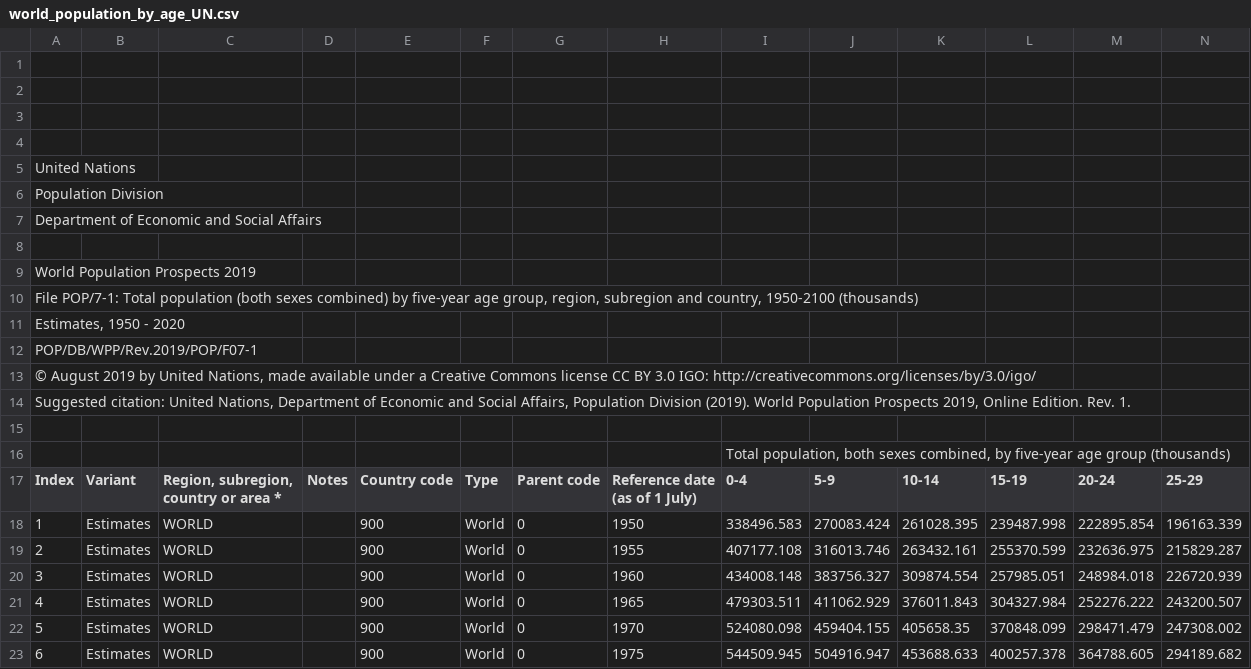
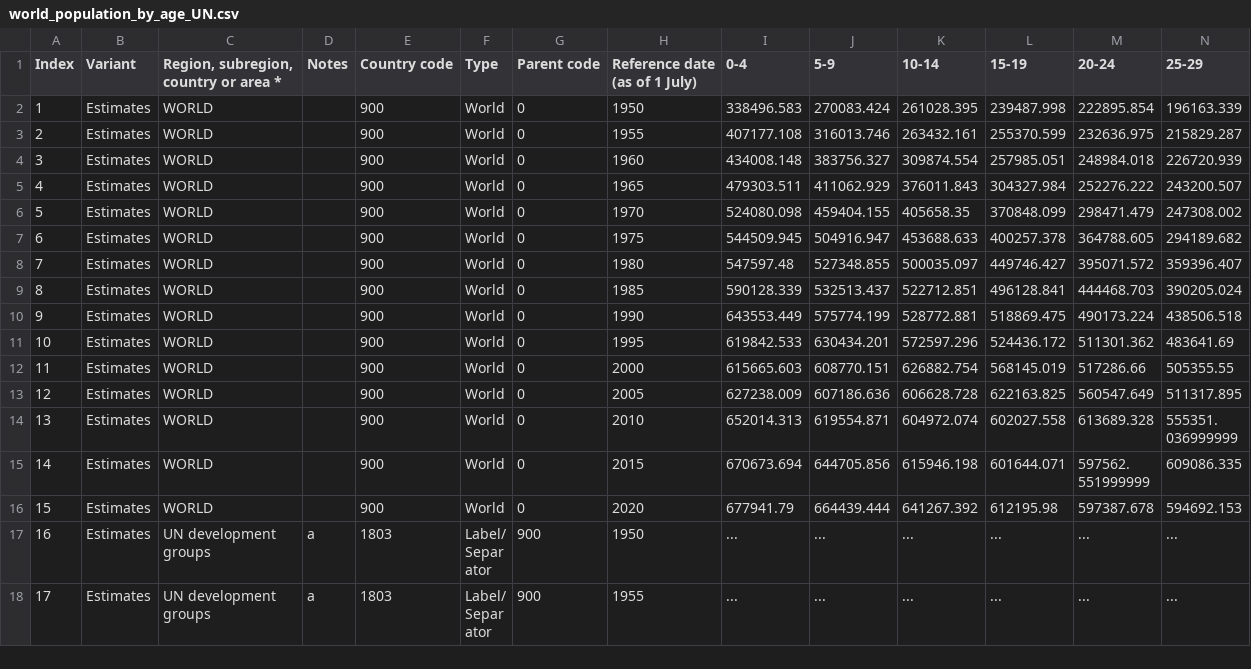
Before and after one commit to Priesemann-Group/covid19_research, a CSV file: IFR_comparison/DataByAge/world_population_by_age_UN.csv, drawn as a sheet; only a part is shown; the shorter side is filled out with more unchanged rows; rows hold the shown columns only; the diff names each change by its address in the sheet, - before the commit and + after, or states it on an @@ line.

Commit message:
Population and AgeGrouping

```diff
--- a/IFR_comparison/DataByAge/world_population_by_age_UN.csv
+++ b/IFR_comparison/DataByAge/world_population_by_age_UN.csv
-row 1: (empty)
-row 2: (empty)
-row 3: (empty)
-row 4: (empty)
-row 5: United Nations
-row 6: Population Division
-row 7: Department of Economic and Social Affairs
-row 8: (empty)
-row 9: World Population Prospects 2019
-row 10: File POP/7-1: Total population (both sexes combined) by five-year age group, region, subregion and country, 1950-2100 (thousands)
-row 11: Estimates, 1950 - 2020
-row 12: POP/DB/WPP/Rev.2019/POP/F07-1
-row 13: © August 2019 by United Nations, made available under a Creative Commons license CC BY 3.0 IGO: http://creativecommons.org/licenses/by/3.0/igo/
-row 14: Suggested citation: United Nations, Department of Economic and Social Affairs, Population Division (2019). World Population Prospects 2019, Online Edition. Rev. 1.
-row 15: (empty)
-row 16:  |  |  |  |  |  |  |  | Total population, both sexes combined, by five-year age group (thousands)
```
Also changed, not shown: 1 other file.
